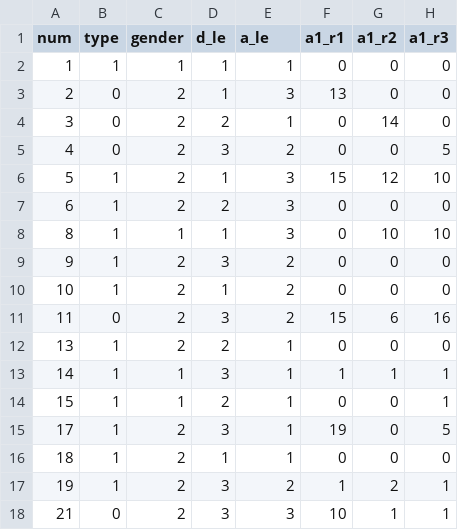
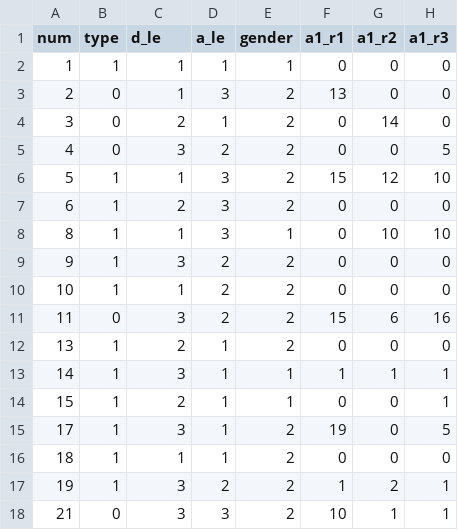
Before and after one commit to RiceRing/GroupDecision, a CSV file: GroupData.csv, drawn as a sheet; only a part is shown; the diff covers the shown part only; the diff names each change by its address in the sheet, - before the commit and + after, or states it on an @@ line.

```diff
--- a/GroupData.csv
+++ b/GroupData.csv
-C1: gender
+C1: d_le
-D1: d_le
+D1: a_le
-E1: a_le
+E1: gender
-C3 (d_le): 2
+C3 (d_le): 1
-D3 (a_le): 1
+D3 (a_le): 3
-E3 (gender): 3
+E3 (gender): 2
-D4 (a_le): 2
+D4 (a_le): 1
-E4 (gender): 1
+E4 (gender): 2
-C5 (d_le): 2
+C5 (d_le): 3
-D5 (a_le): 3
+D5 (a_le): 2
-C6 (d_le): 2
+C6 (d_le): 1
-D6 (a_le): 1
+D6 (a_le): 3
-E6:E7 (gender): 3
+E6:E7 (gender): 2
-D7 (a_le): 2
+D7 (a_le): 3
-D8 (a_le): 1
+D8 (a_le): 3
-E8 (gender): 3
+E8 (gender): 1
-C9 (d_le): 2
+C9 (d_le): 3
-D9 (a_le): 3
+D9 (a_le): 2
-C10 (d_le): 2
+C10 (d_le): 1
-D10 (a_le): 1
+D10 (a_le): 2
-C11 (d_le): 2
+C11 (d_le): 3
-D11 (a_le): 3
+D11 (a_le): 2
-D12 (a_le): 2
+D12 (a_le): 1
-E12 (gender): 1
+E12 (gender): 2
-C13 (d_le): 1
+C13 (d_le): 3
-D13 (a_le): 3
+D13 (a_le): 1
-C14 (d_le): 1
+C14 (d_le): 2
-D14 (a_le): 2
+D14 (a_le): 1
-C15 (d_le): 2
+C15 (d_le): 3
-D15 (a_le): 3
+D15 (a_le): 1
-E15:E16 (gender): 1
+E15:E16 (gender): 2
-C16 (d_le): 2
+C16 (d_le): 1
-C17:C18 (d_le): 2
+C17:C18 (d_le): 3
-D17 (a_le): 3
+D17 (a_le): 2
-E18 (gender): 3
+E18 (gender): 2
```
Also changed, not shown: 150 edited cells elsewhere in this file, 1 other file.
